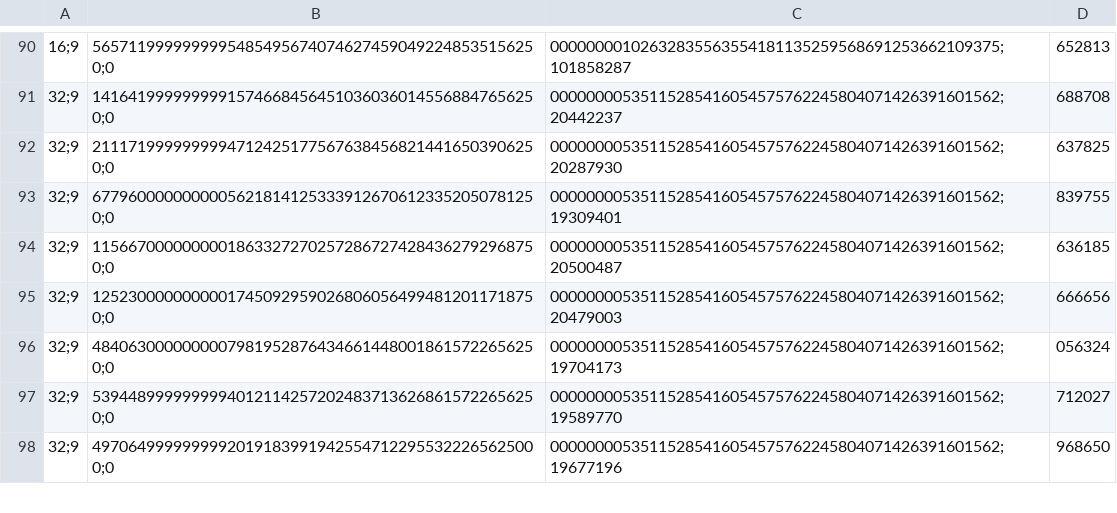
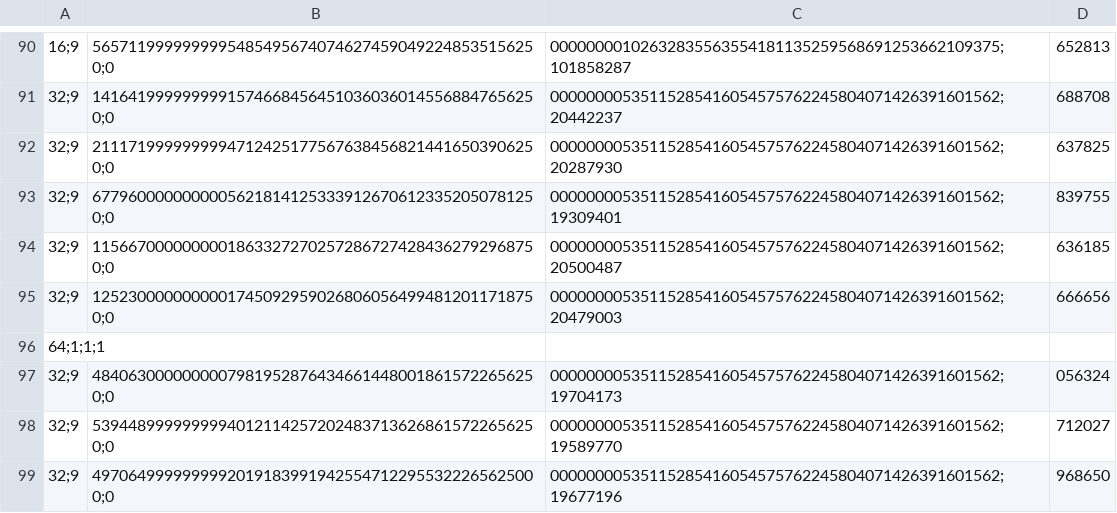
Before and after one commit to GarciaBarreiro/FSP, a CSV file: 1P/out_trapezoids/results-new-1.csv (was 1P/results.csv), drawn as a sheet; only a part is shown, gaps mark what is left out.

```diff
--- a/1P/results.csv
+++ b/1P/out_trapezoids/results-new-1.csv
@@ -95,2 +95,3 @@
 32;9,12523000000000017450929590268060564994812011718750;0,00000000535115285416054575762245804071426391601562;20479003,666656
+64;1;1;1
 32;9,48406300000000079819528764346614480018615722656250;0,00000000535115285416054575762245804071426391601562;19704173,056324
```
Also changed, not shown: 10 other files.
